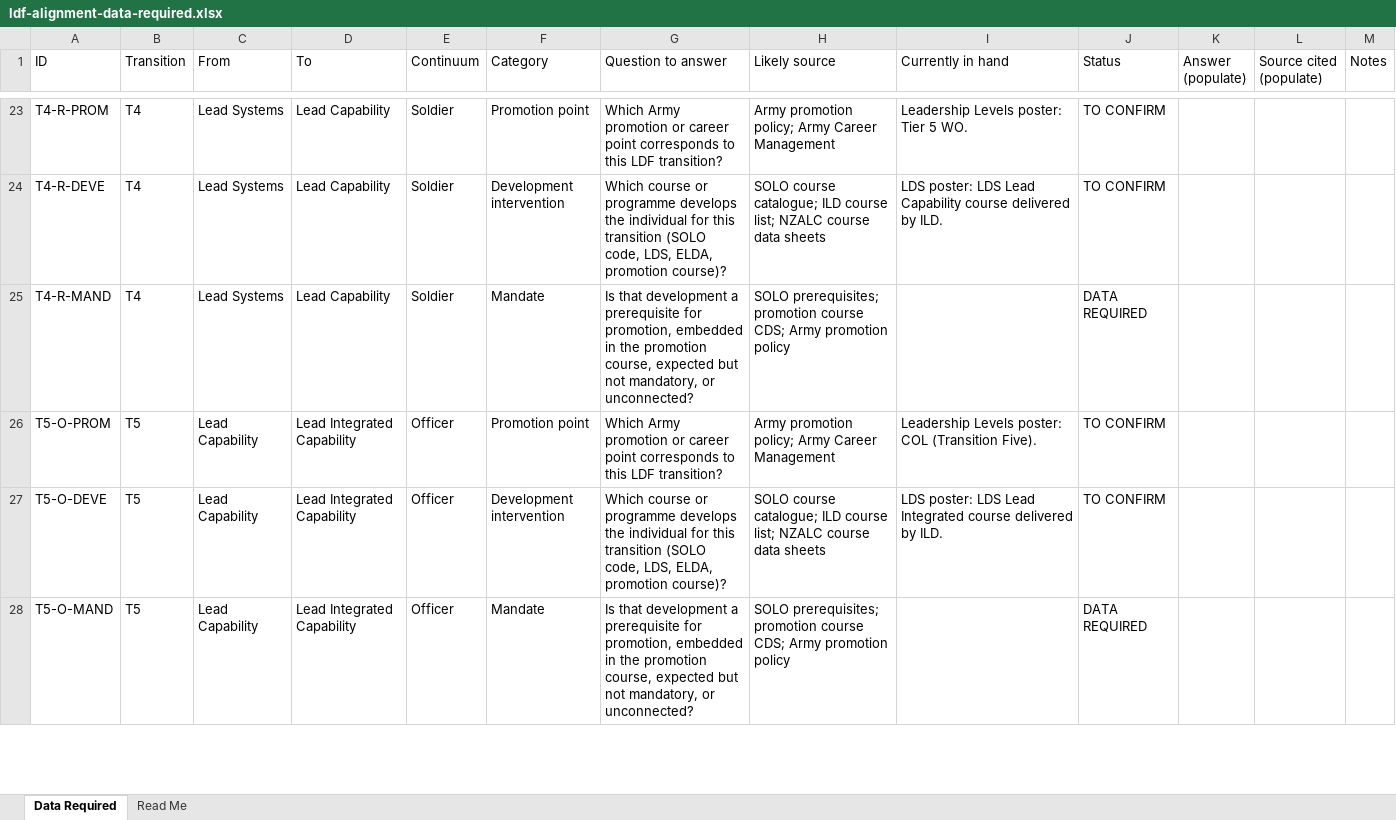
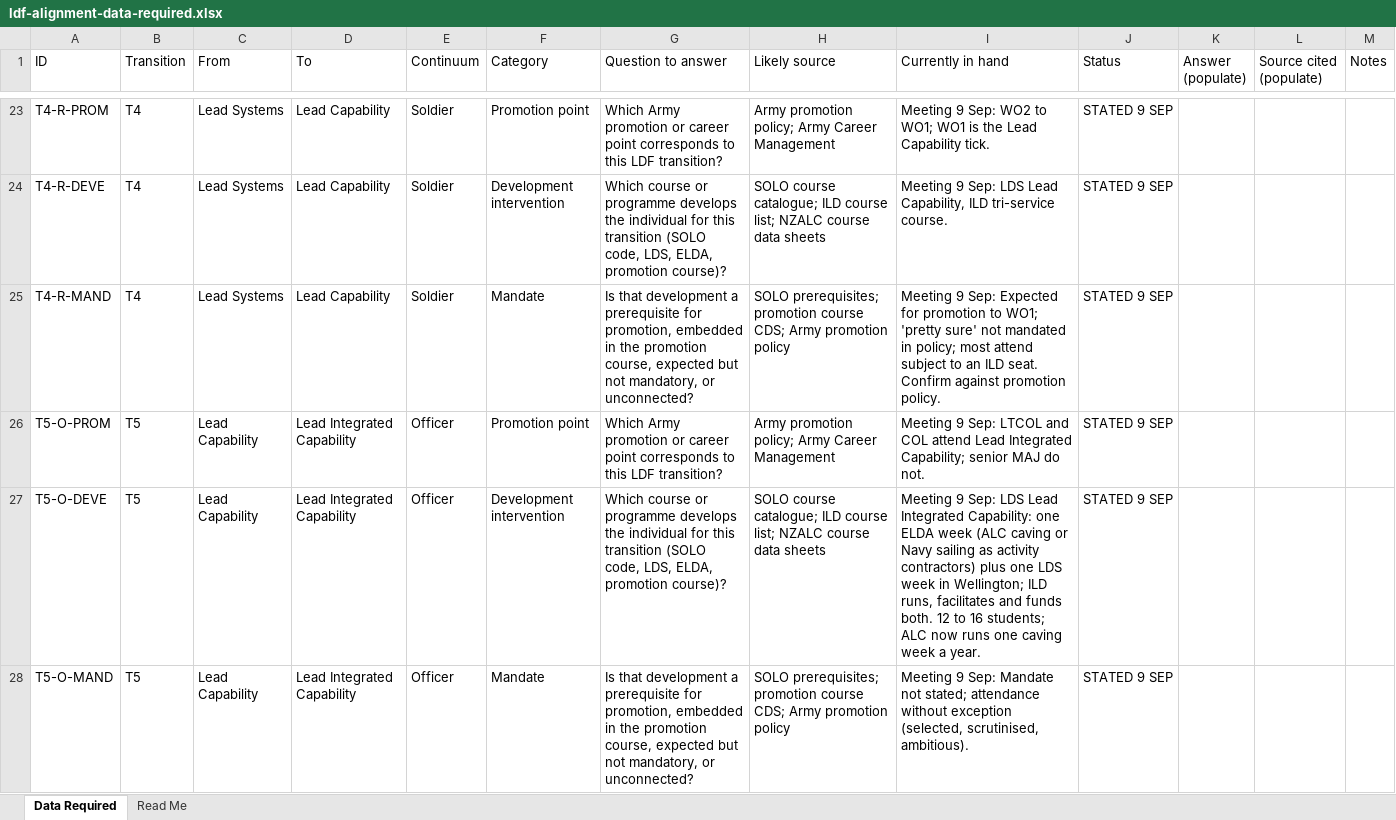
Before and after one commit to TacEdge/PUP, an Excel workbook: output/ldf-alignment-data-required.xlsx, sheet Data Required, drawn as a sheet; only a part is shown, gaps mark what is left out; values as stored, in another font and other column widths than the file's, no cell formats; the diff covers the shown part only; the diff names each change by its address in the sheet, - before the commit and + after, or states it on an @@ line.

```diff
--- a/output/ldf-alignment-data-required.xlsx (sheet Data Required)
+++ b/output/ldf-alignment-data-required.xlsx (sheet Data Required)
-I23 (Currently in hand): Leadership Levels poster: Tier 5 WO.
+I23 (Currently in hand): Meeting 9 Sep: WO2 to WO1; WO1 is the Lead Capability tick.
-J23:J24 (Status): TO CONFIRM
+J23:J24 (Status): STATED 9 SEP
-I24 (Currently in hand): LDS poster: LDS Lead Capability course delivered by ILD.
+I24 (Currently in hand): Meeting 9 Sep: LDS Lead Capability, ILD tri-service course.
-I25 (Currently in hand): (empty)
+I25 (Currently in hand): Meeting 9 Sep: Expected for promotion to WO1; 'pretty sure' not mandated in policy; most attend subject to an ILD seat. Confirm against promotion policy.
-J25 (Status): DATA REQUIRED
+J25 (Status): STATED 9 SEP
-I26 (Currently in hand): Leadership Levels poster: COL (Transition Five).
+I26 (Currently in hand): Meeting 9 Sep: LTCOL and COL attend Lead Integrated Capability; senior MAJ do not.
-J26:J27 (Status): TO CONFIRM
+J26:J27 (Status): STATED 9 SEP
-I27 (Currently in hand): LDS poster: LDS Lead Integrated course delivered by ILD.
+I27 (Currently in hand): Meeting 9 Sep: LDS Lead Integrated Capability: one ELDA week (ALC caving or Navy sailing as activity contractors) plus one LDS week in Wellington; ILD runs, facilitates and funds both. 12 to 16 students; ALC now runs one caving week a year.
-I28 (Currently in hand): (empty)
+I28 (Currently in hand): Meeting 9 Sep: Mandate not stated; attendance without exception (selected, scrutinised, ambitious).
-J28 (Status): DATA REQUIRED
+J28 (Status): STATED 9 SEP
```
Also changed, not shown: 3 added rows and 64 edited cells elsewhere in this sheet, sheet Read Me, cell formats, 7 other files.
